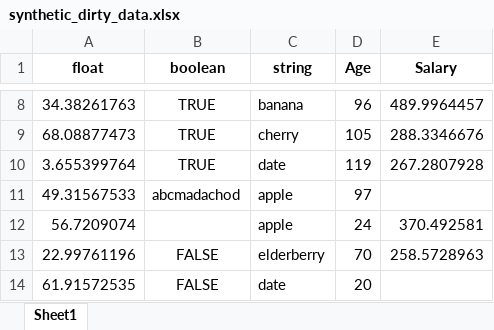
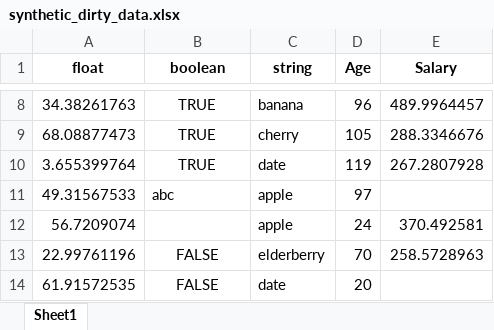
Before and after one commit to AdityaBansal1402/DataQuality, an Excel workbook: synthetic_dirty_data.xlsx, sheet Sheet1, drawn as a sheet; only a part is shown, gaps mark what is left out; values as stored, in another font and other column widths than the file's, no borders; the diff names each change by its address in the sheet, - before the commit and + after, or states it on an @@ line.

```diff
--- a/synthetic_dirty_data.xlsx (sheet Sheet1)
+++ b/synthetic_dirty_data.xlsx (sheet Sheet1)
-B11 (boolean): abcmadachod
+B11 (boolean): abc
```
Also changed, not shown: 7 other files.
